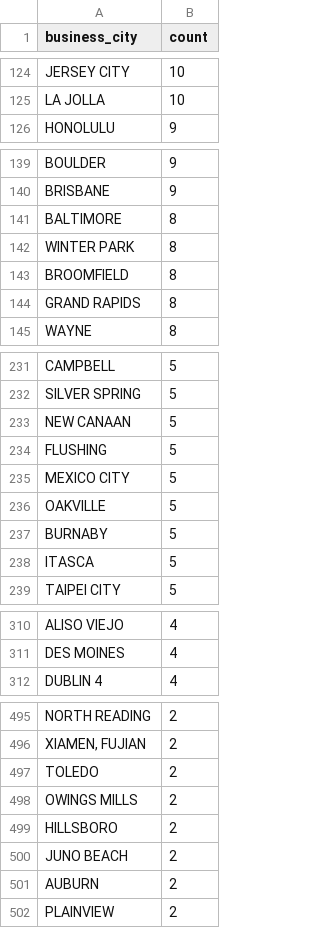
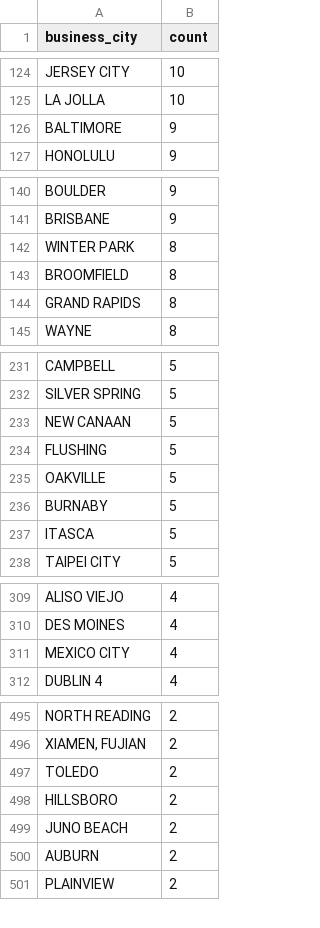
Before and after one commit to jlokos/datamule-indicators, a CSV file: data/filer_metadata/listed_business_city_aggregate.csv, drawn as a sheet; only a part is shown, gaps mark what is left out; the diff covers the shown part only.

```diff
--- a/data/filer_metadata/listed_business_city_aggregate.csv
+++ b/data/filer_metadata/listed_business_city_aggregate.csv
@@ -125,2 +125,3 @@
 "LA JOLLA","10"
+"BALTIMORE","9"
 "HONOLULU","9"
@@ -140,3 +141,2 @@
 "BRISBANE","9"
-"BALTIMORE","8"
 "WINTER PARK","8"
@@ -234,3 +234,2 @@
 "FLUSHING","5"
-"MEXICO CITY","5"
 "OAKVILLE","5"
@@ -311,2 +310,3 @@
 "DES MOINES","4"
+"MEXICO CITY","4"
 "DUBLIN 4","4"
@@ -497,3 +497,2 @@
 "TOLEDO","2"
-"OWINGS MILLS","2"
 "HILLSBORO","2"
```
Also changed, not shown: 3 added rows, 2 removed rows and 1 edited cell elsewhere in this file, data/filer_metadata/listed_category_aggregates.csv, data/filer_metadata/listed_fiscalYearEnd_aggregates.csv, 34 other files.
